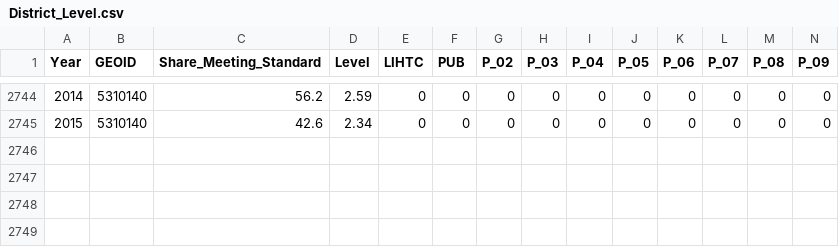
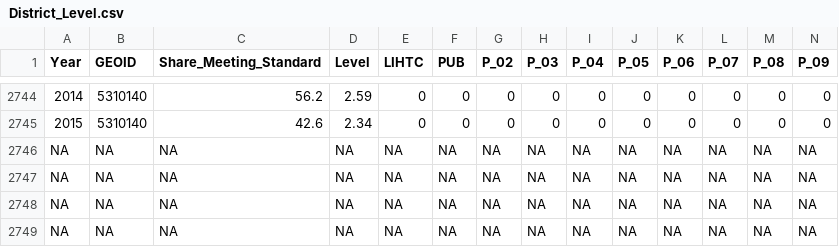
Before and after one commit to cwonderly19/Housing, a CSV file: District_Level.csv, drawn as a sheet; only a part is shown, gaps mark what is left out; rows hold the shown columns only; the diff names each change by its address in the sheet, - before the commit and + after, or states it on an @@ line.

```diff
--- a/District_Level.csv
+++ b/District_Level.csv
+row 2746: NA | NA | NA | NA | NA | NA | NA | NA | NA | NA | NA | NA | NA | NA
+row 2747: NA | NA | NA | NA | NA | NA | NA | NA | NA | NA | NA | NA | NA | NA
+row 2748: NA | NA | NA | NA | NA | NA | NA | NA | NA | NA | NA | NA | NA | NA
+row 2749: NA | NA | NA | NA | NA | NA | NA | NA | NA | NA | NA | NA | NA | NA
```
Also changed, not shown: 3 other files.
